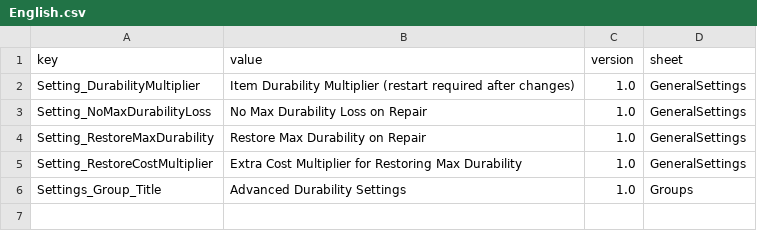
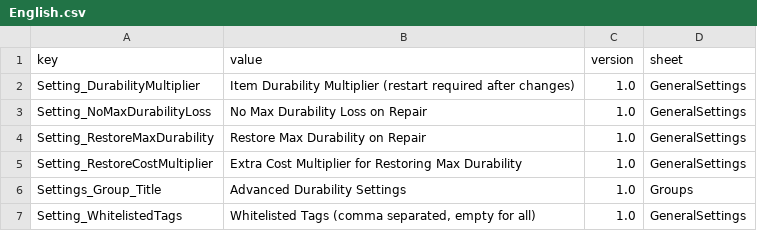
Before and after one commit to LOVEIII486/MoreDurability, a CSV file: Localization/English.csv, drawn as a sheet; the diff names each change by its address in the sheet, - before the commit and + after, or states it on an @@ line.

```diff
--- a/Localization/English.csv
+++ b/Localization/English.csv
+row 7: Setting_WhitelistedTags | Whitelisted Tags (comma separated, empty for all) | 1.0 | GeneralSettings
```
Also changed, not shown: Localization/ChineseSimplified.csv, 6 other files.
